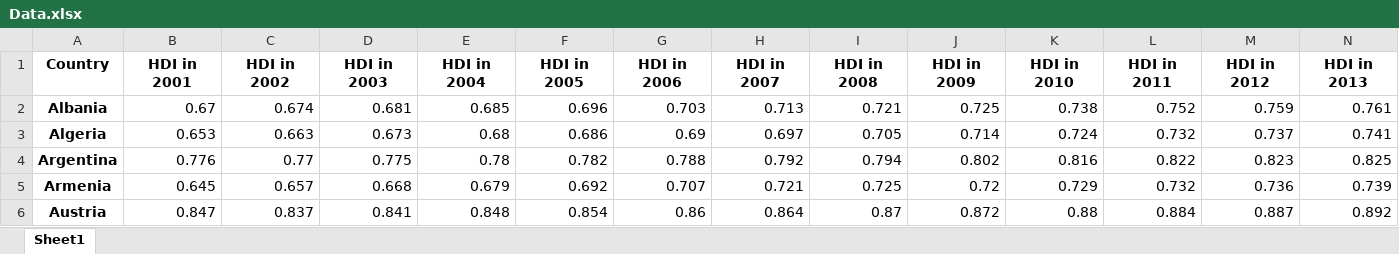
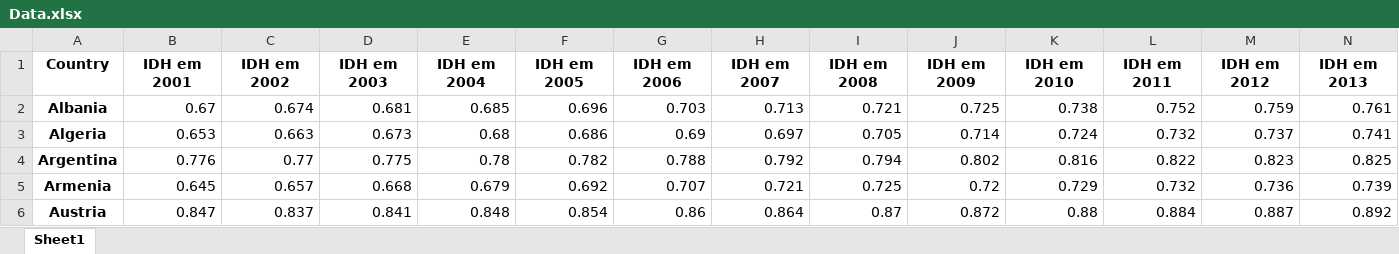
Before and after one commit to gabrielztk/CdD-P1, an Excel workbook: Data.xlsx, sheet Sheet1, drawn as a sheet; only a part is shown; values as stored, in another font and other column widths than the file's, no borders; the diff covers the shown part only; the diff names each change by its address in the sheet, - before the commit and + after, or states it on an @@ line.

```diff
--- a/Data.xlsx (sheet Sheet1)
+++ b/Data.xlsx (sheet Sheet1)
-B1: HDI in 2001
+B1: IDH em 2001
-C1: HDI in 2002
+C1: IDH em 2002
-D1: HDI in 2003
+D1: IDH em 2003
-E1: HDI in 2004
+E1: IDH em 2004
-F1: HDI in 2005
+F1: IDH em 2005
-G1: HDI in 2006
+G1: IDH em 2006
-H1: HDI in 2007
+H1: IDH em 2007
-I1: HDI in 2008
+I1: IDH em 2008
-J1: HDI in 2009
+J1: IDH em 2009
-K1: HDI in 2010
+K1: IDH em 2010
-L1: HDI in 2011
+L1: IDH em 2011
-M1: HDI in 2012
+M1: IDH em 2012
-N1: HDI in 2013
+N1: IDH em 2013
```
Also changed, not shown: 32 edited cells elsewhere in this sheet, 4 other files.
